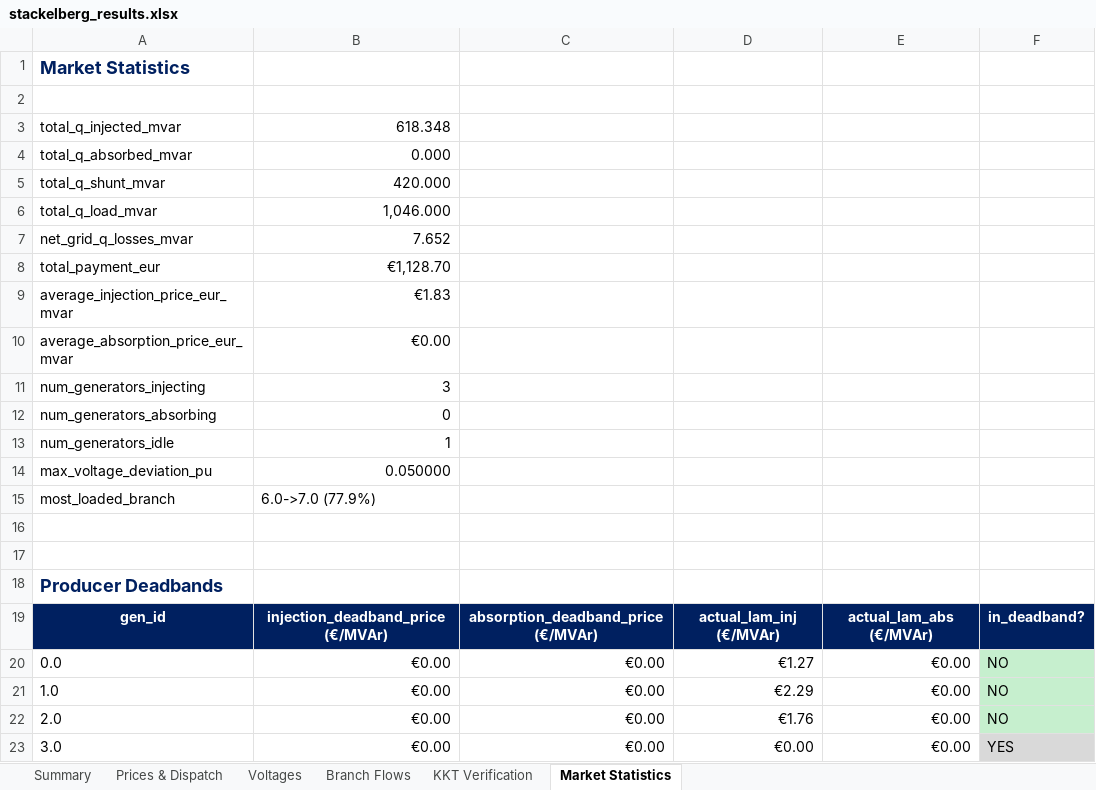
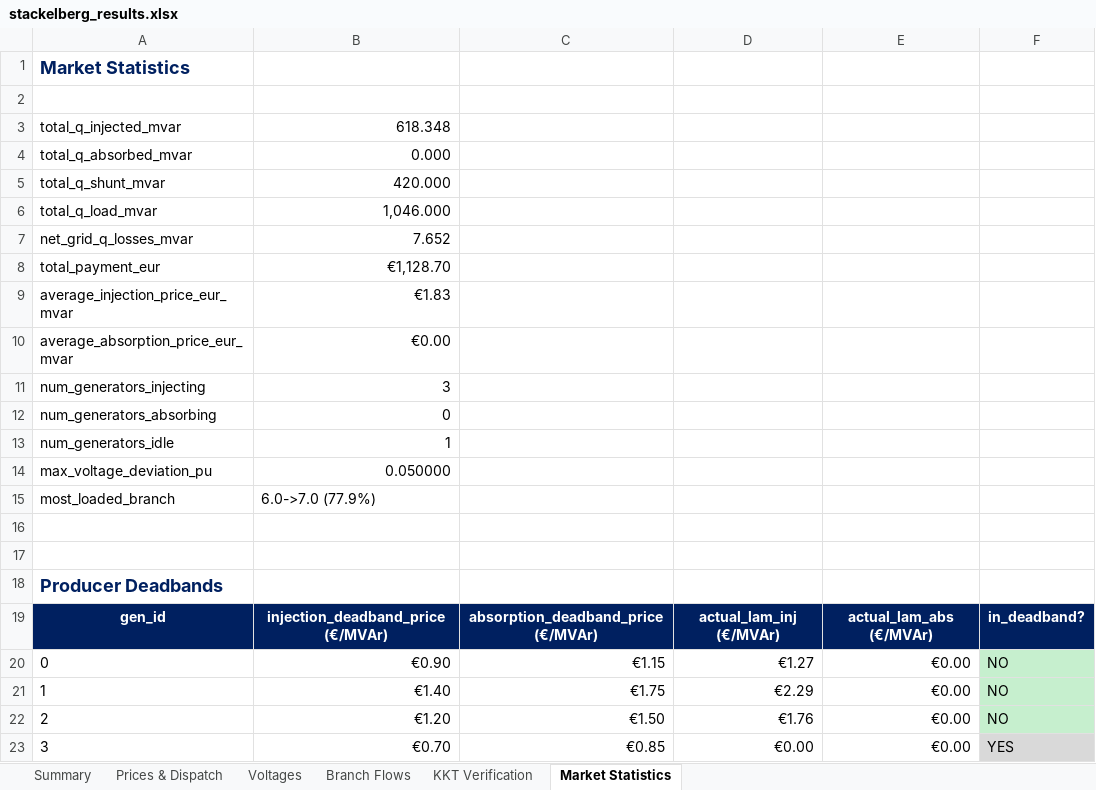
Before and after one commit to nospa62/Stackelberg_MPEC, an Excel workbook: output/stackelberg_results.xlsx, sheet Market Statistics, drawn as a sheet; values as stored, in another font and other column widths than the file's, no borders; the diff names each change by its address in the sheet, - before the commit and + after, or states it on an @@ line.

```diff
--- a/output/stackelberg_results.xlsx (sheet Market Statistics)
+++ b/output/stackelberg_results.xlsx (sheet Market Statistics)
-A20: 0.0
+A20: 0
-B20: €0.00
+B20: €0.90
-C20: €0.00
+C20: €1.15
-A21: 1.0
+A21: 1
-B21: €0.00
+B21: €1.40
-C21: €0.00
+C21: €1.75
-A22: 2.0
+A22: 2
-B22: €0.00
+B22: €1.20
-C22: €0.00
+C22: €1.50
-A23: 3.0
+A23: 3
-B23: €0.00
+B23: €0.70
-C23: €0.00
+C23: €0.85
```
Also changed, not shown: sheet Voltages, sheet KKT Verification, 4 other files.
